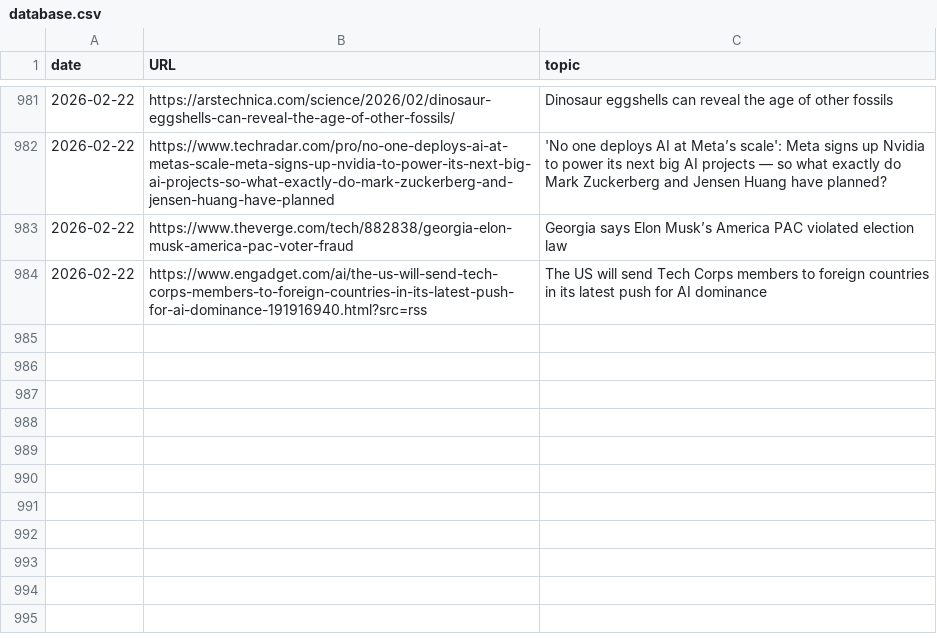
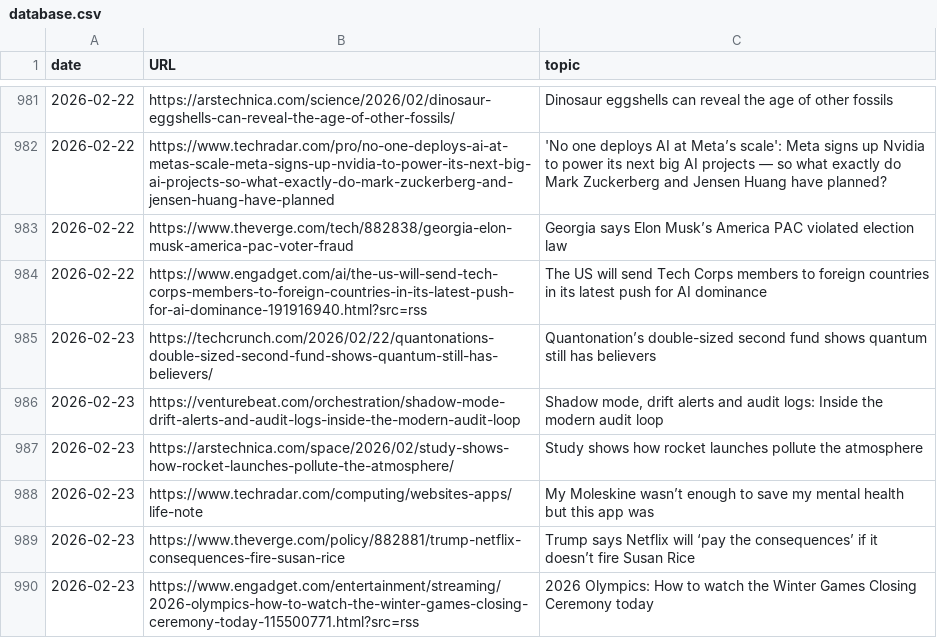
Before and after one commit to cheoljoo/english, a CSV file: database.csv, drawn as a sheet; only a part is shown, gaps mark what is left out.

Commit message:
[2026-02-23_05:32:01] english content generation

```diff
--- a/database.csv
+++ b/database.csv
@@ -984 +984,7 @@ date,URL,topic
 2026-02-22,https://www.engadget.com/ai/the-us-will-send-tech-corps-members-to-foreign-countries-in-its-latest-push-for-ai-dominance-191916940.html?src=rss,The US will send Tech Corps members to foreign countries in its latest push for AI dominance
+2026-02-23,https://techcrunch.com/2026/02/22/quantonations-double-sized-second-fund-shows-quantum-still-has-believers/,Quantonation’s double-sized second fund shows quantum still has believers
+2026-02-23,https://venturebeat.com/orchestration/shadow-mode-drift-alerts-and-audit-logs-inside-the-modern-audit-loop,"Shadow mode, drift alerts and audit logs: Inside the modern audit loop"
+2026-02-23,https://arstechnica.com/space/2026/02/study-shows-how-rocket-launches-pollute-the-atmosphere/,Study shows how rocket launches pollute the atmosphere
+2026-02-23,https://www.techradar.com/computing/websites-apps/life-note,My Moleskine wasn’t enough to save my mental health but this app was
+2026-02-23,https://www.theverge.com/policy/882881/trump-netflix-consequences-fire-susan-rice,Trump says Netflix will ‘pay the consequences’ if it doesn’t fire Susan Rice
+2026-02-23,https://www.engadget.com/entertainment/streaming/2026-olympics-how-to-watch-the-winter-games-closing-ceremony-today-115500771.html?src=rss,2026 Olympics: How to watch the Winter Games Closing Ceremony today
```
